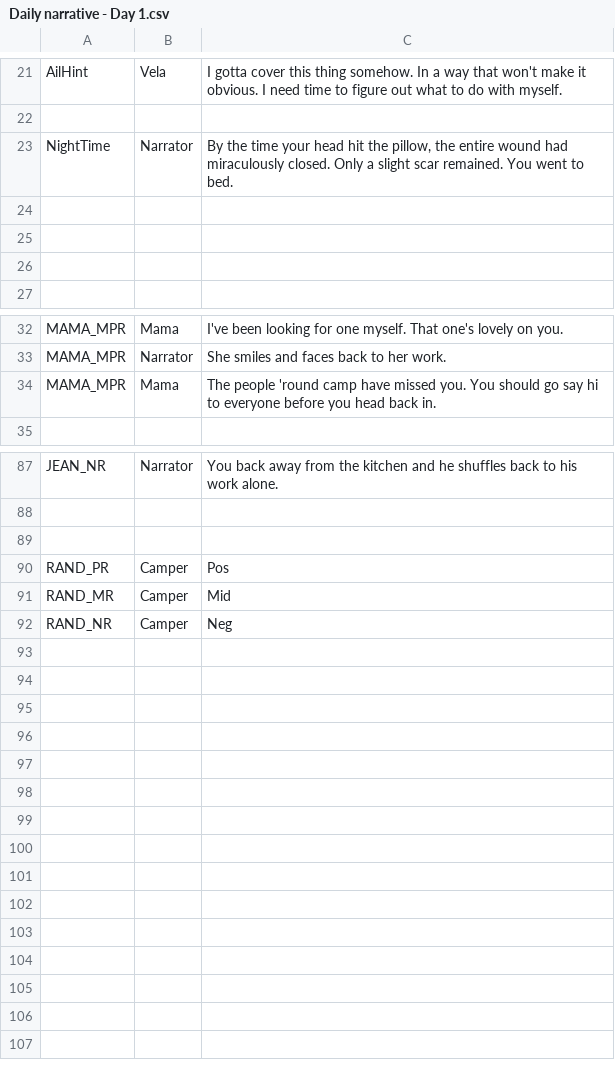
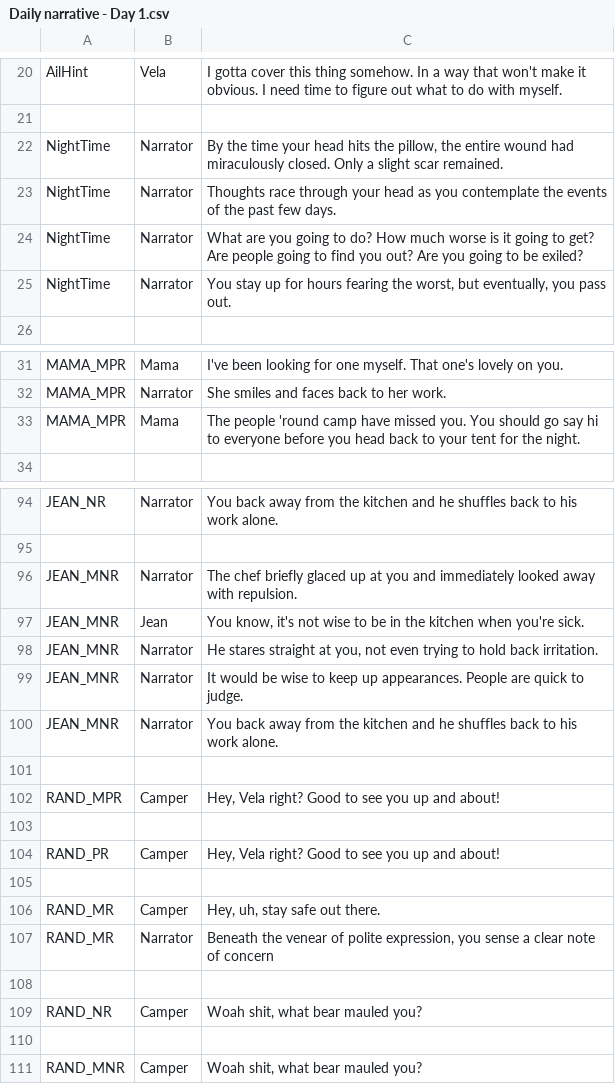
Before and after one commit to shradercinc/Vampires-in-Louisiana, a CSV file: Vampires-In-Louisiana/Assets/Scripts/CSV/Resources/Daily narrative - Day 1.csv, drawn as a sheet; only a part is shown, gaps mark what is left out; the diff covers the shown part only.

```diff
--- a/Vampires-In-Louisiana/Assets/Scripts/CSV/Resources/Daily narrative - Day 1.csv
+++ b/Vampires-In-Louisiana/Assets/Scripts/CSV/Resources/Daily narrative - Day 1.csv
@@ -22,6 +21,6 @@ AilHint,Vela,I gotta cover this thing somehow. In a way that won't make it obvio
 ,,
-NightTime,Narrator,"By the time your head hit the pillow, the entire wound had miraculously closed. Only a slight scar remained. You went to bed."
-,,
-,,
-,,
+NightTime,Narrator,"By the time your head hits the pillow, the entire wound had miraculously closed. Only a slight scar remained. "
+NightTime,Narrator,Thoughts race through your head as you contemplate the events of the past few days.
+NightTime,Narrator,What are you going to do? How much worse is it going to get? Are people going to find you out? Are you going to be exiled?
+NightTime,Narrator,"You stay up for hours fearing the worst, but eventually, you pass out."
 ,,
@@ -33,3 +32,3 @@ MAMA_MPR,Mama,I've been looking for one myself. That one's lovely on you.
 MAMA_MPR,Narrator,She smiles and faces back to her work.
-MAMA_MPR,Mama,The people 'round camp have missed you. You should go say hi to everyone before you head back in.
+MAMA_MPR,Mama,The people 'round camp have missed you. You should go say hi to everyone before you head back to your tent for the night.
 ,,
@@ -88,5 +95,17 @@ JEAN_NR,Narrator,You back away from the kitchen and he shuffles back to his work
 ,,
+JEAN_MNR,Narrator,The chef briefly glaced up at you and immediately looked away with repulsion.
+JEAN_MNR,Jean,"You know, it's not wise to be in the kitchen when you're sick."
+JEAN_MNR,Narrator,"He stares straight at you, not even trying to hold back irritation."
+JEAN_MNR,Narrator,It would be wise to keep up appearances. People are quick to judge.
+JEAN_MNR,Narrator,You back away from the kitchen and he shuffles back to his work alone.
 ,,
-RAND_PR,Camper,Pos
-RAND_MR,Camper,Mid
-RAND_NR,Camper,Neg
+RAND_MPR,Camper,"Hey, Vela right? Good to see you up and about!"
+,,
+RAND_PR,Camper,"Hey, Vela right? Good to see you up and about!"
+,,
+RAND_MR,Camper,"Hey, uh, stay safe out there."
+RAND_MR,Narrator,"Beneath the venear of polite expression, you sense a clear note of concern"
+,,
+RAND_NR,Camper,"Woah shit, what bear mauled you?"
+,,
+RAND_MNR,Camper,"Woah shit, what bear mauled you?"
```
Also changed, not shown: 9 added rows, 2 removed rows and 10 edited cells elsewhere in this file, 34 other files.
